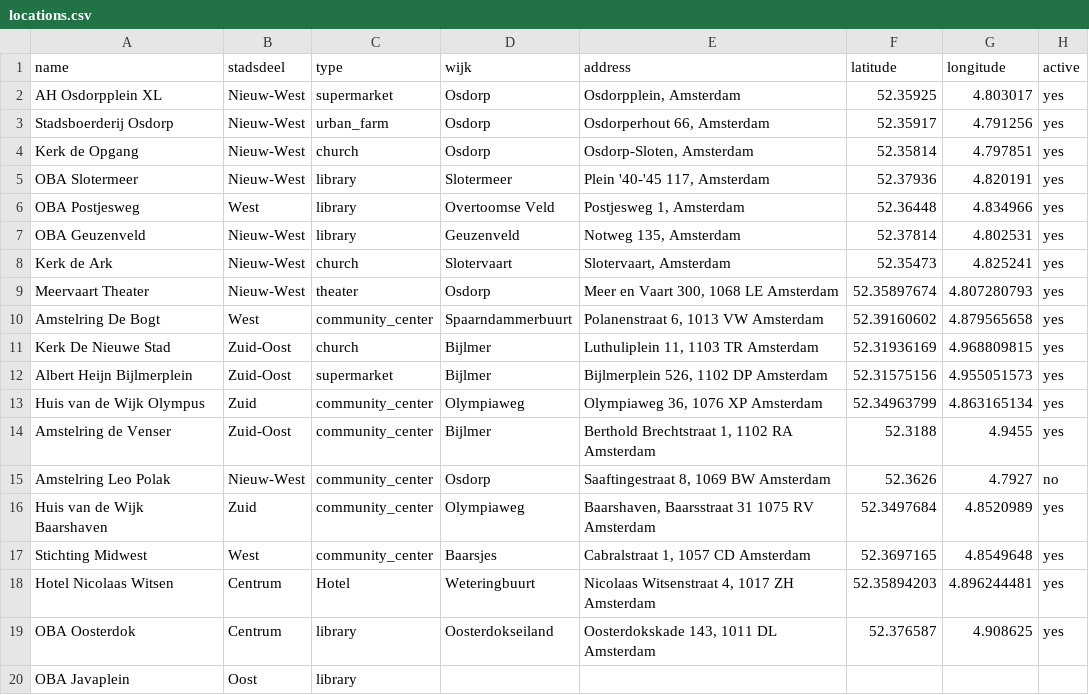
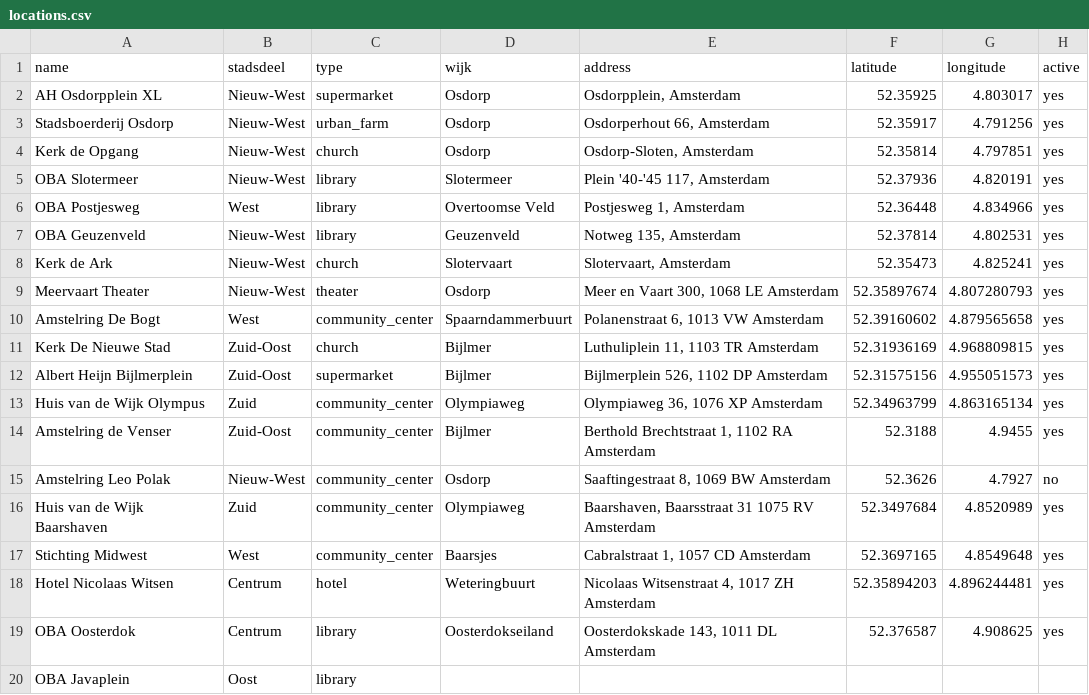
Before and after one commit to Koeltekaart/koeltekaart-amsterdam, a CSV file: data/locations.csv, drawn as a sheet; only a part is shown; the diff names each change by its address in the sheet, - before the commit and + after, or states it on an @@ line.

```diff
--- a/data/locations.csv
+++ b/data/locations.csv
-C18 (type): Hotel
+C18 (type): hotel
```
